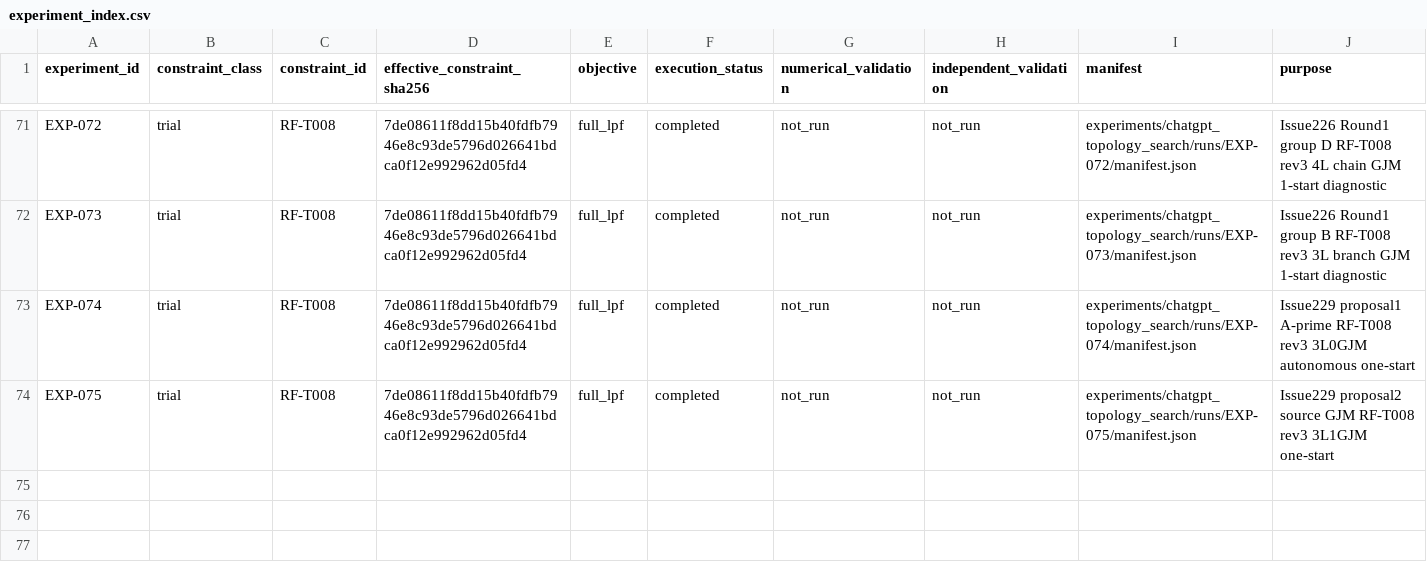
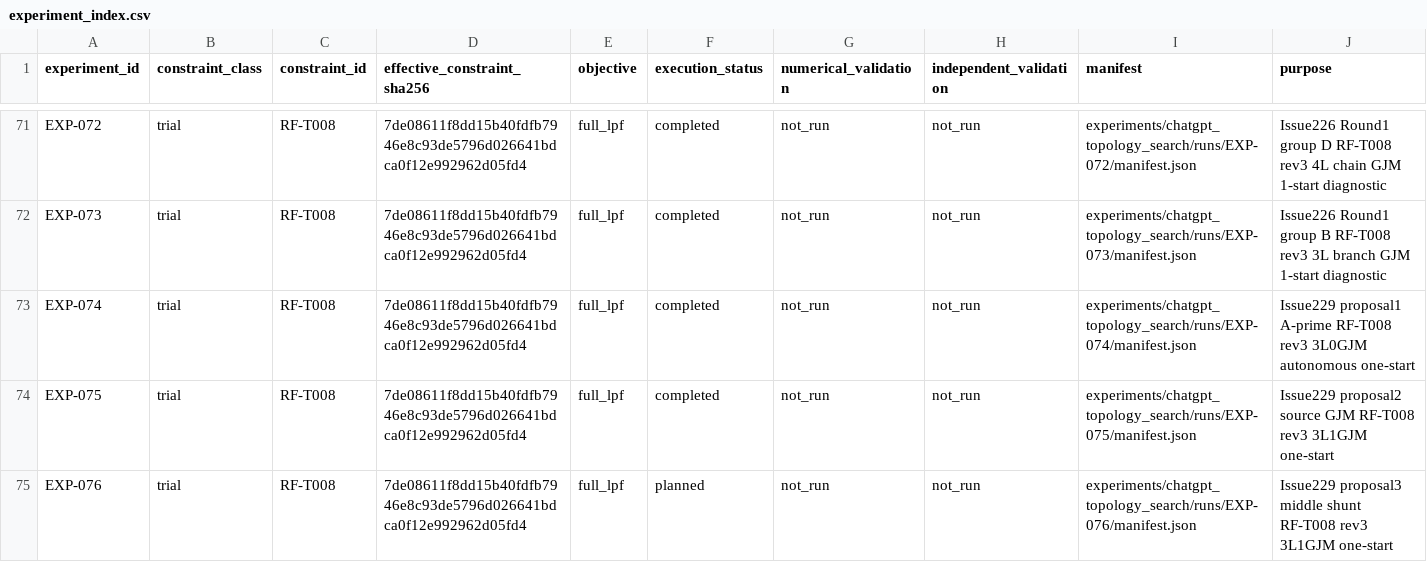
Before and after one commit to miyabimm/reconfigurable-rf-lpf-research, a CSV file: data/experiment_index.csv, drawn as a sheet; only a part is shown, gaps mark what is left out; the diff names each change by its address in the sheet, - before the commit and + after, or states it on an @@ line.

Commit message:
EXP-076: bind result-driven middle shunt proposal and G1

```diff
--- a/data/experiment_index.csv
+++ b/data/experiment_index.csv
+row 75: EXP-076 | trial | RF-T008 | 7de08611f8dd15b40fdfb7946e8c93de5796d026641bdca0f12e992962d05fd4 | full_lpf | planned | not_run | not_run | experiments/chatgpt_topology_search/runs/EXP-076/manifest.json | Issue229 proposal3 middle shunt RF-T008 rev3 3L1GJM one-start
```
Also changed, not shown: 2 other files.
